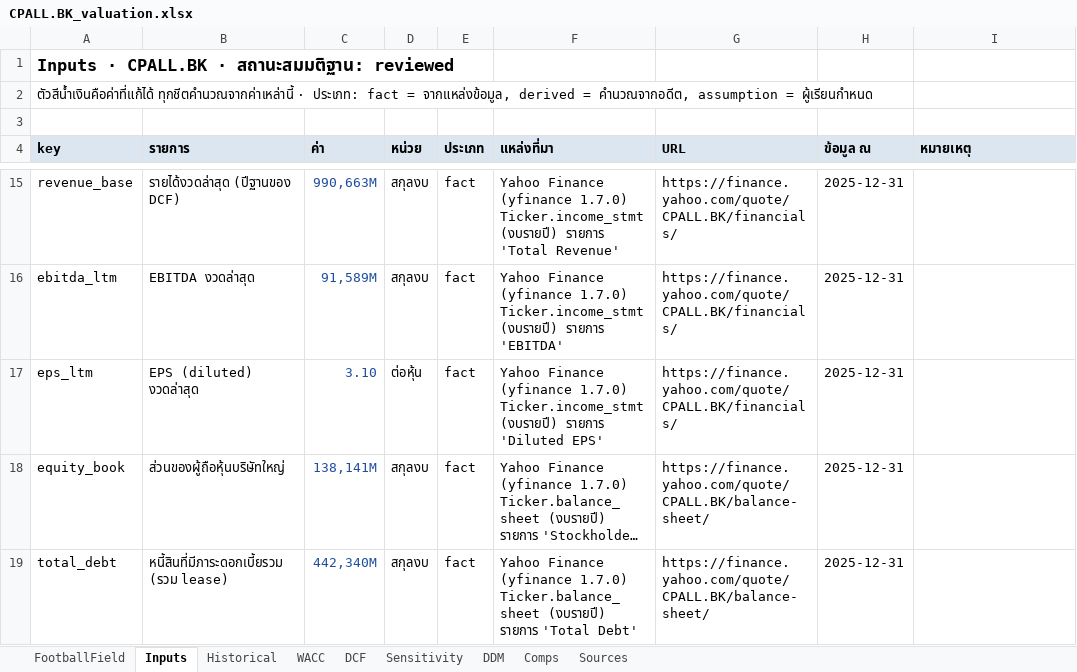
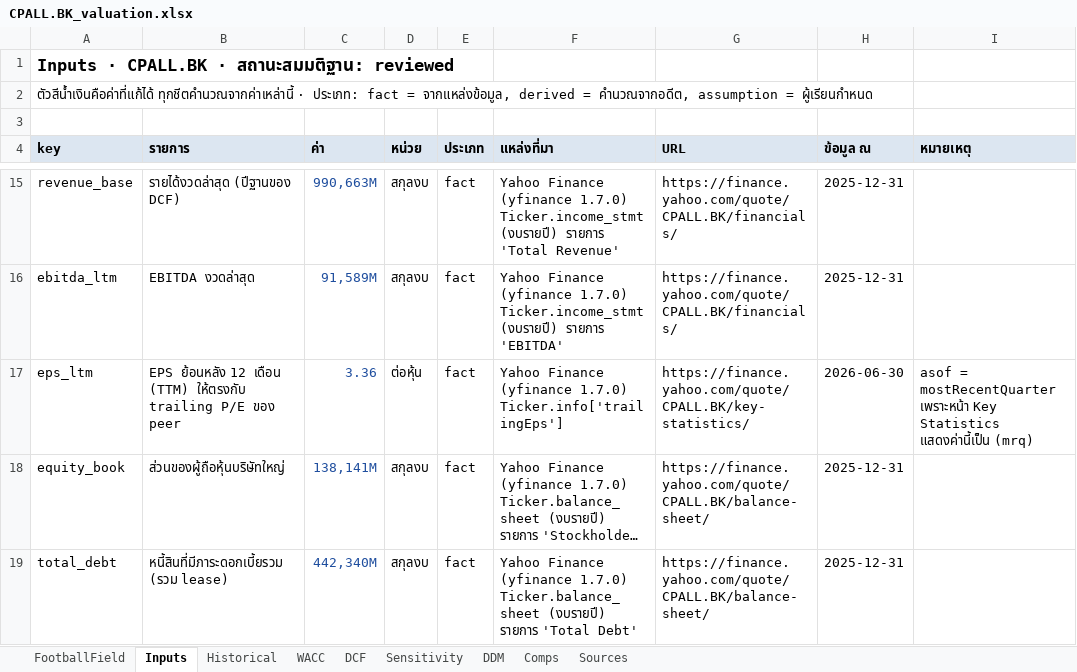
Before and after one commit to prachaya-orr/aia-hw-g06-prachaya, an Excel workbook: output/CPALL.BK/CPALL.BK_valuation.xlsx, sheet Inputs, drawn as a sheet; only a part is shown, gaps mark what is left out; long unchanged cells end in …; values as stored, in another font and other column widths than the file's, no borders; the diff names each change by its address in the sheet, - before the commit and + after, or states it on an @@ line.

```diff
--- a/output/CPALL.BK/CPALL.BK_valuation.xlsx (sheet Inputs)
+++ b/output/CPALL.BK/CPALL.BK_valuation.xlsx (sheet Inputs)
-B17 (รายการ): EPS (diluted) งวดล่าสุด
+B17 (รายการ): EPS ย้อนหลัง 12 เดือน (TTM) ให้ตรงกับ trailing P/E ของ peer
-C17 (ค่า): 3.10
+C17 (ค่า): 3.36
-F17 (แหล่งที่มา): …(yfinance 1.7.0) Ticker.income_stmt (งบรายปี) รายการ 'Diluted EPS'
+F17 (แหล่งที่มา): …(yfinance 1.7.0) Ticker.info['trailingEps']
-G17 (URL): https://finance.yahoo.com/quote/CPALL.BK/financials/
+G17 (URL): https://finance.yahoo.com/quote/CPALL.BK/key-statistics/
-H17 (ข้อมูล ณ): 2025-12-31
+H17 (ข้อมูล ณ): 2026-06-30
-I17 (หมายเหตุ): (empty)
+I17 (หมายเหตุ): asof = mostRecentQuarter เพราะหน้า Key Statistics แสดงค่านี้เป็น (mrq)
```
Also changed, not shown: sheet Sources, sheet Comps, sheet WACC, 15 other files.
